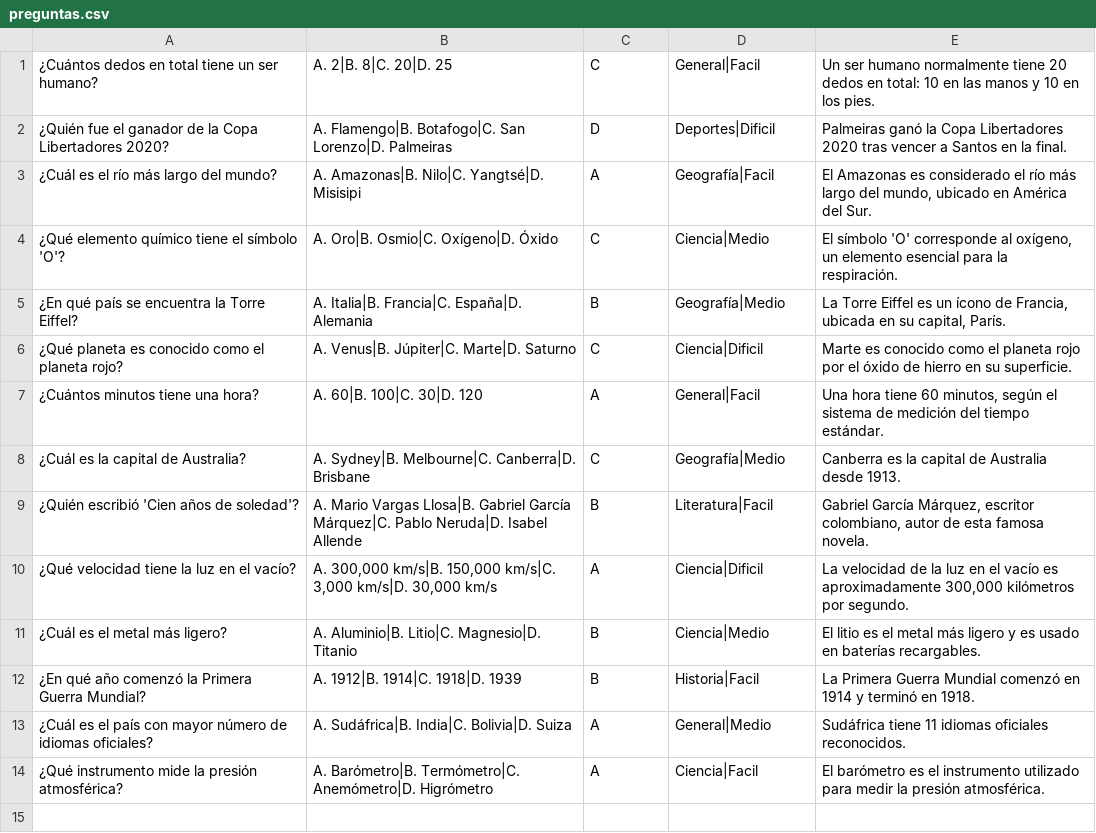
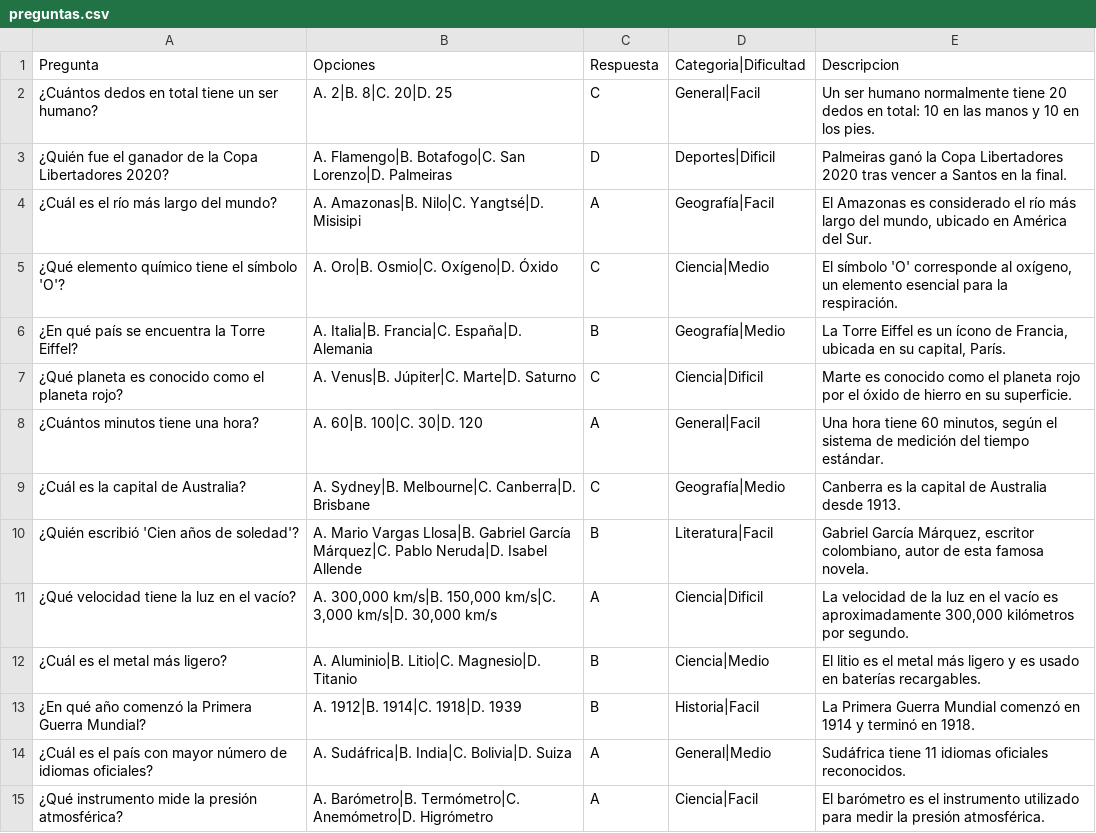
Before and after one commit to LautiBoiro/Who-wants-to-be-a-millionaire-Pygame, a CSV file: preguntas.csv, drawn as a sheet; the diff names each change by its address in the sheet, - before the commit and + after, or states it on an @@ line.

```diff
--- a/preguntas.csv
+++ b/preguntas.csv
+row 1: Pregunta | Opciones | Respuesta | Categoria|Dificultad | Descripcion
```
Also changed, not shown: 5 other files.
